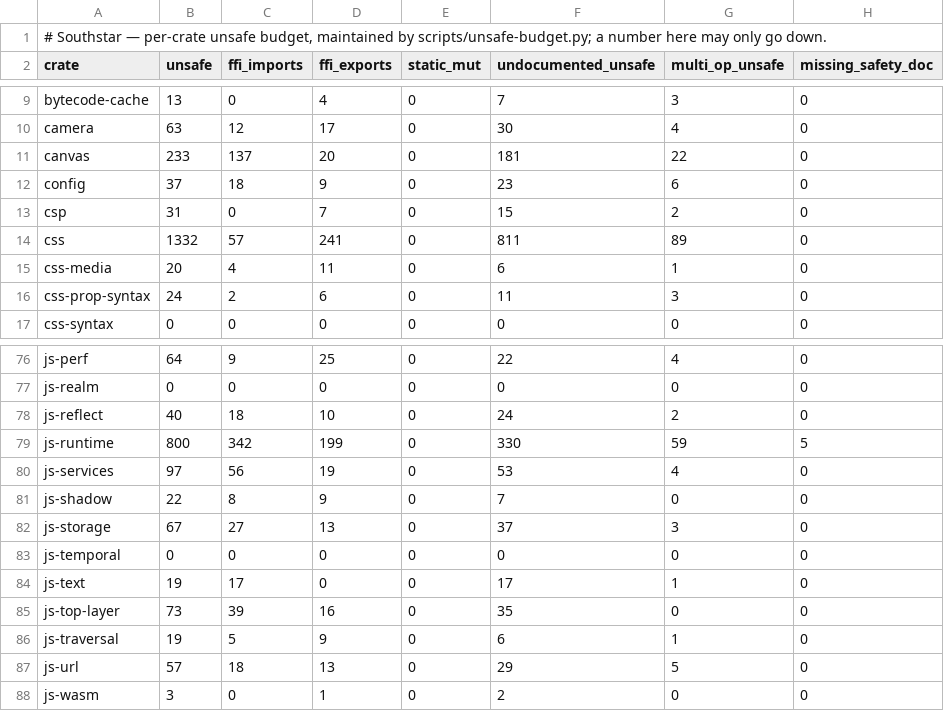
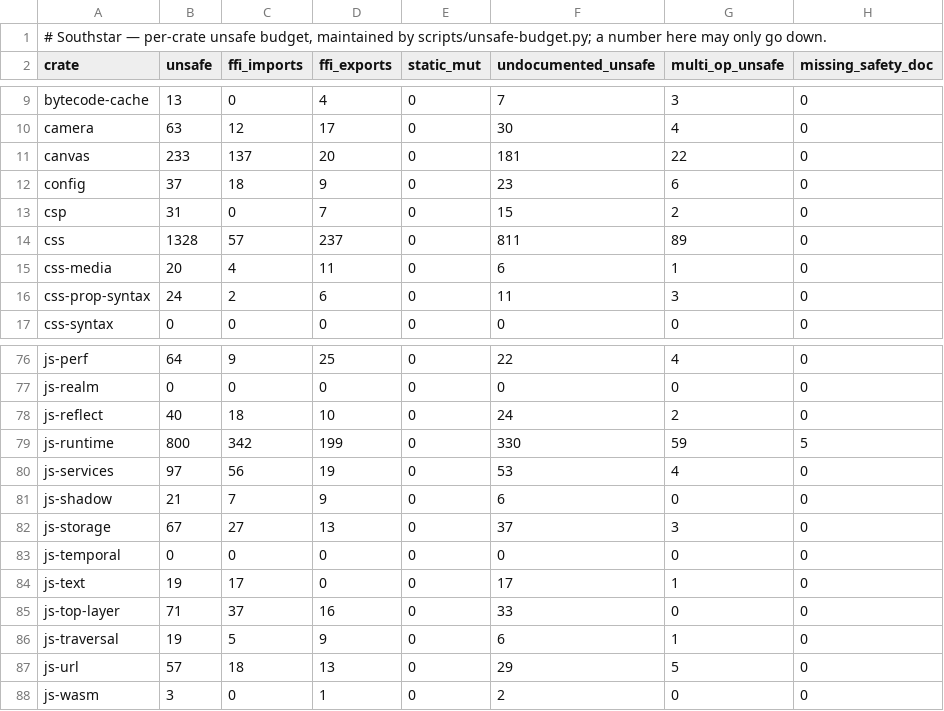
Before and after one commit to nordstjernen-web/southstar-browser, a TSV file: rust/unsafe-budget.tsv, drawn as a sheet; only a part is shown, gaps mark what is left out; the diff covers the shown part only.

```diff
--- a/rust/unsafe-budget.tsv
+++ b/rust/unsafe-budget.tsv
@@ -13,3 +13,3 @@ config	37	18	9	0	23	6	0
 csp	31	0	7	0	15	2	0
-css	1332	57	241	0	811	89	0
+css	1328	57	237	0	811	89	0
 css-media	20	4	11	0	6	1	0
@@ -80,3 +80,3 @@ js-runtime	800	342	199	0	330	59	5
 js-services	97	56	19	0	53	4	0
-js-shadow	22	8	9	0	7	0	0
+js-shadow	21	7	9	0	6	0	0
 js-storage	67	27	13	0	37	3	0
@@ -84,3 +84,3 @@ js-temporal	0	0	0	0	0	0	0
 js-text	19	17	0	0	17	1	0
-js-top-layer	73	39	16	0	35	0	0
+js-top-layer	71	37	16	0	33	0	0
 js-traversal	19	5	9	0	6	1	0
```
Also changed, not shown: 27 edited cells elsewhere in this file, 13 other files.
